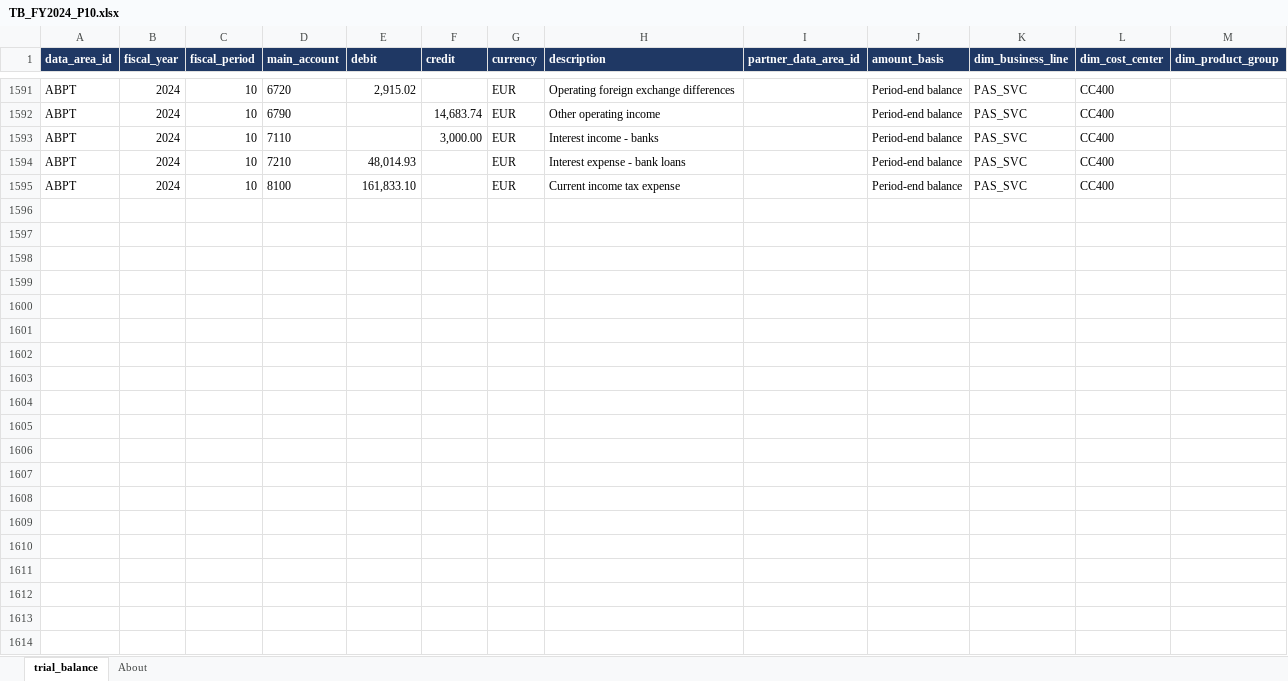
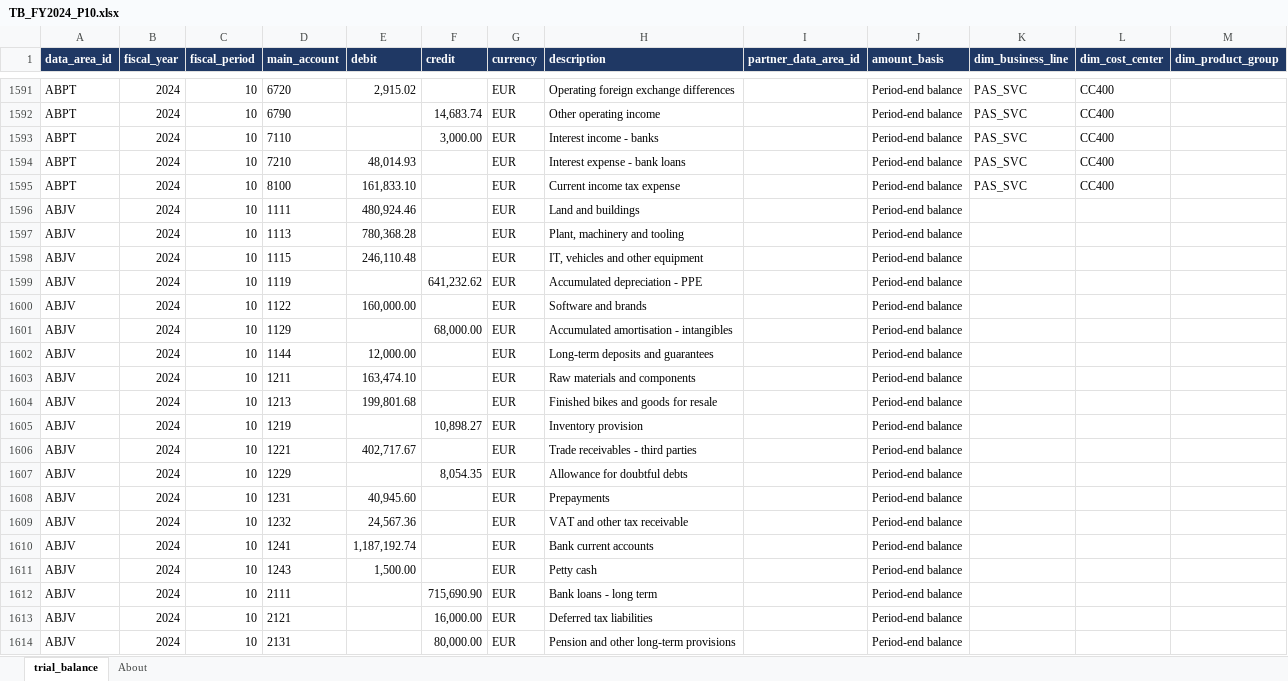
Before and after one commit to grynn-in/konsolidat, an Excel workbook: excel/onboarding/examples/aquila-bike/tb/TB_FY2024_P10.xlsx, sheet trial_balance, drawn as a sheet; only a part is shown, gaps mark what is left out; values as stored, in another font and other column widths than the file's, no borders; the diff covers the shown part only; the diff names each change by its address in the sheet, - before the commit and + after, or states it on an @@ line.

```diff
--- a/excel/onboarding/examples/aquila-bike/tb/TB_FY2024_P10.xlsx (sheet trial_balance)
+++ b/excel/onboarding/examples/aquila-bike/tb/TB_FY2024_P10.xlsx (sheet trial_balance)
+row 1596: ABJV | 2024 | 10 | 1111 | 480,924.46 |  | EUR | Land and buildings |  | Period-end balance
+row 1597: ABJV | 2024 | 10 | 1113 | 780,368.28 |  | EUR | Plant, machinery and tooling |  | Period-end balance
+row 1598: ABJV | 2024 | 10 | 1115 | 246,110.48 |  | EUR | IT, vehicles and other equipment |  | Period-end balance
+row 1599: ABJV | 2024 | 10 | 1119 |  | 641,232.62 | EUR | Accumulated depreciation - PPE |  | Period-end balance
+row 1600: ABJV | 2024 | 10 | 1122 | 160,000.00 |  | EUR | Software and brands |  | Period-end balance
+row 1601: ABJV | 2024 | 10 | 1129 |  | 68,000.00 | EUR | Accumulated amortisation - intangibles |  | Period-end balance
+row 1602: ABJV | 2024 | 10 | 1144 | 12,000.00 |  | EUR | Long-term deposits and guarantees |  | Period-end balance
+row 1603: ABJV | 2024 | 10 | 1211 | 163,474.10 |  | EUR | Raw materials and components |  | Period-end balance
+row 1604: ABJV | 2024 | 10 | 1213 | 199,801.68 |  | EUR | Finished bikes and goods for resale |  | Period-end balance
+row 1605: ABJV | 2024 | 10 | 1219 |  | 10,898.27 | EUR | Inventory provision |  | Period-end balance
+row 1606: ABJV | 2024 | 10 | 1221 | 402,717.67 |  | EUR | Trade receivables - third parties |  | Period-end balance
+row 1607: ABJV | 2024 | 10 | 1229 |  | 8,054.35 | EUR | Allowance for doubtful debts |  | Period-end balance
+row 1608: ABJV | 2024 | 10 | 1231 | 40,945.60 |  | EUR | Prepayments |  | Period-end balance
+row 1609: ABJV | 2024 | 10 | 1232 | 24,567.36 |  | EUR | VAT and other tax receivable |  | Period-end balance
+row 1610: ABJV | 2024 | 10 | 1241 | 1,187,192.74 |  | EUR | Bank current accounts |  | Period-end balance
+row 1611: ABJV | 2024 | 10 | 1243 | 1,500.00 |  | EUR | Petty cash |  | Period-end balance
+row 1612: ABJV | 2024 | 10 | 2111 |  | 715,690.90 | EUR | Bank loans - long term |  | Period-end balance
+row 1613: ABJV | 2024 | 10 | 2121 |  | 16,000.00 | EUR | Deferred tax liabilities |  | Period-end balance
+row 1614: ABJV | 2024 | 10 | 2131 |  | 80,000.00 | EUR | Pension and other long-term provisions |  | Period-end balance
```
Also changed, not shown: 92 added rows elsewhere in this sheet, sheet About, excel/onboarding/examples/aquila-bike/tb/TB_FY2024_P07.xlsx, excel/onboarding/examples/aquila-bike/tb/TB_FY2024_P08.xlsx, 13 other files.
